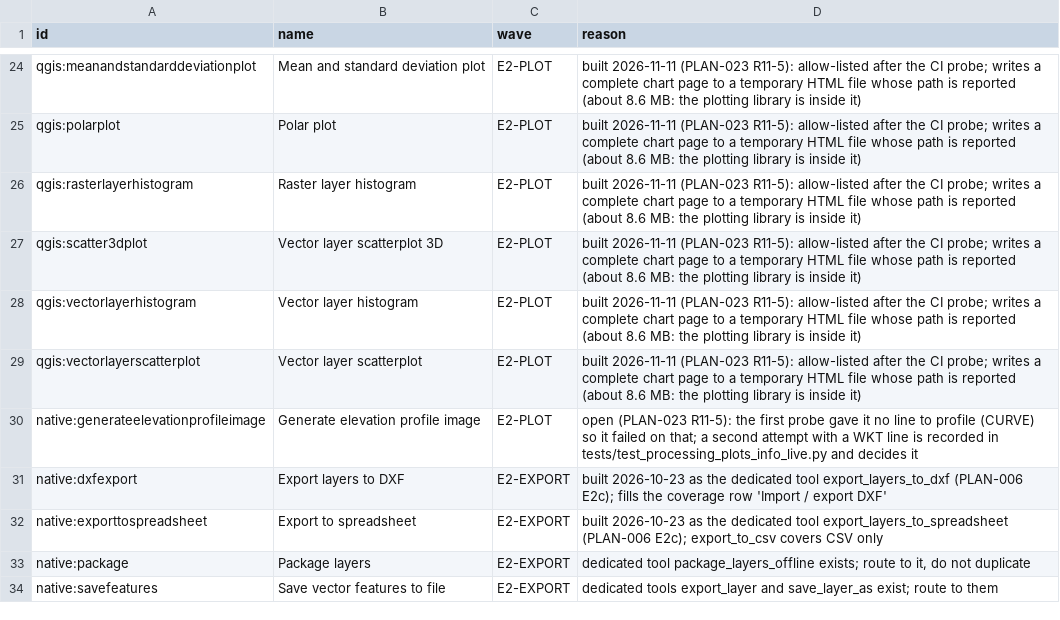
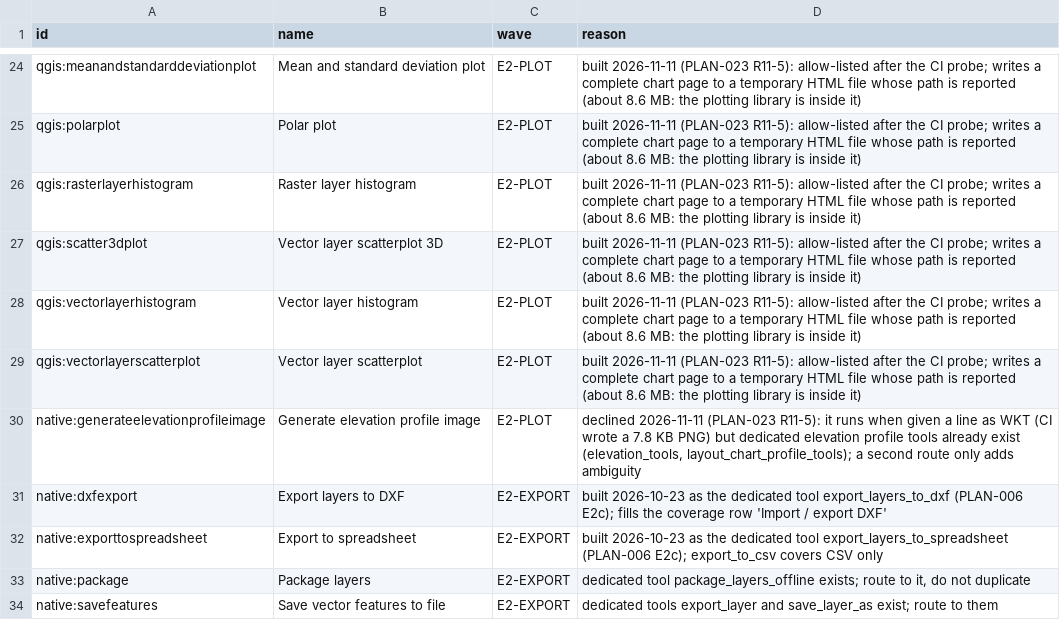
Before and after one commit to http-solution/cartogen-ai-qgis-plugin, a CSV file: docs/plans/PLAN-005-dispositions.csv, drawn as a sheet; only a part is shown, gaps mark what is left out.

```diff
--- a/docs/plans/PLAN-005-dispositions.csv
+++ b/docs/plans/PLAN-005-dispositions.csv
@@ -29,3 +29,3 @@ qgis:vectorlayerhistogram,Vector layer histogram,E2-PLOT,built 2026-11-11 (PLAN-
 qgis:vectorlayerscatterplot,Vector layer scatterplot,E2-PLOT,built 2026-11-11 (PLAN-023 R11-5): allow-listed after the CI probe; writes a complete chart page to a temporary HTML file whose path is reported (about 8.6 MB: the plotting library is inside it)
-native:generateelevationprofileimage,Generate elevation profile image,E2-PLOT,open (PLAN-023 R11-5): the first probe gave it no line to profile (CURVE) so it failed on that; a second attempt with a WKT line is recorded in tests/test_processing_plots_info_live.py and decides it
+native:generateelevationprofileimage,Generate elevation profile image,E2-PLOT,"declined 2026-11-11 (PLAN-023 R11-5): it runs when given a line as WKT (CI wrote a 7.8 KB PNG) but dedicated elevation profile tools already exist (elevation_tools, layout_chart_profile_tools); a second route only adds ambiguity"
 native:dxfexport,Export layers to DXF,E2-EXPORT,built 2026-10-23 as the dedicated tool export_layers_to_dxf (PLAN-006 E2c); fills the coverage row 'Import / export DXF'
```
Also changed, not shown: docs/MASTER_TASK_LIST_2026-10-27.csv, 7 other files.
